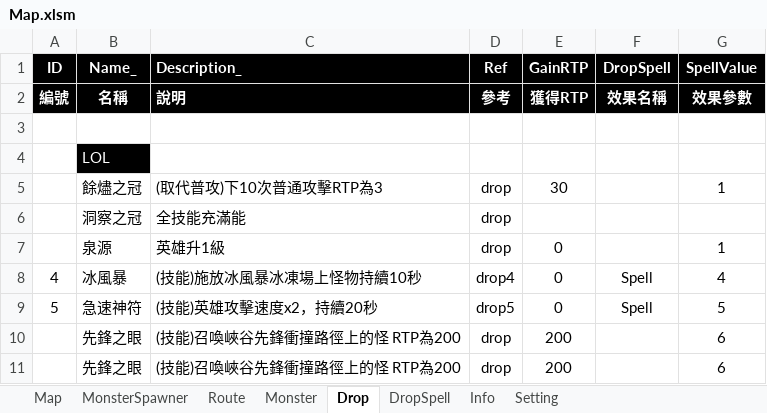
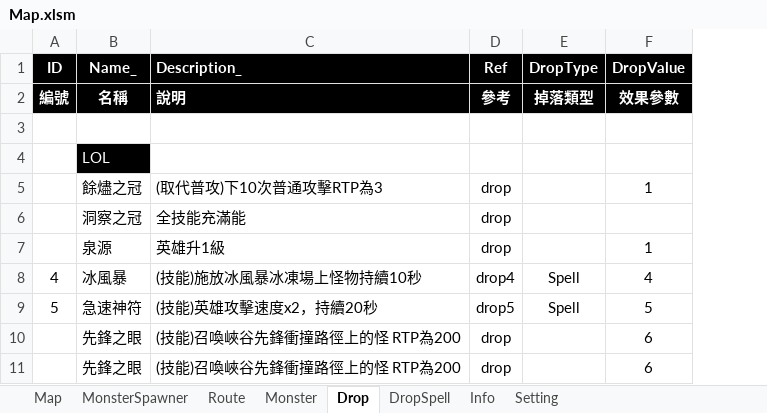
Before and after one commit to myauras/HeroFishing, an Excel workbook: Design/Map.xlsm, sheet Drop, drawn as a sheet; only a part is shown; values as stored, in another font and other column widths than the file's, no borders; removed rows and columns are numbered as before the commit, all else as after; the diff names each change by its address in the sheet, - before the commit and + after, or states it on an @@ line.

```diff
--- a/Design/Map.xlsm (sheet Drop)
+++ b/Design/Map.xlsm (sheet Drop)
-column E (GainRTP), rows 2-11: 獲得RTP |  |  | 30 |  | 0 | 0 | 0 | 200 | 200
-E1: DropSpell
+E1: DropType
-F1: SpellValue
+F1: DropValue
-E2 (DropType): 效果名稱
+E2 (DropType): 掉落類型
```
Also changed, not shown: 4 other files.
